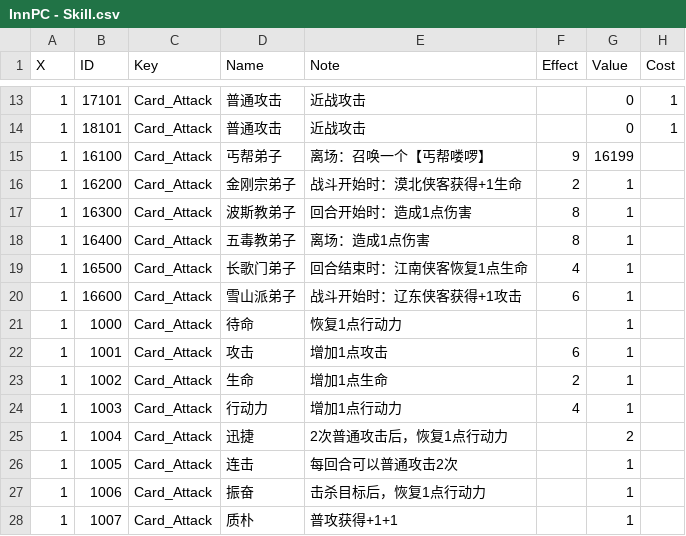
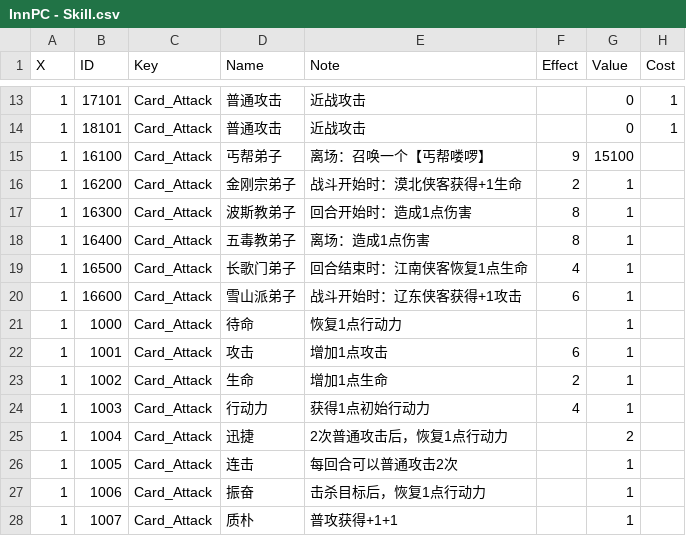
Before and after one commit to BaZhuaYu/InnPC, a CSV file: InnPC/Assets/Resources/Data/InnPC - Skill.csv, drawn as a sheet; only a part is shown, gaps mark what is left out; the diff names each change by its address in the sheet, - before the commit and + after, or states it on an @@ line.

```diff
--- a/InnPC/Assets/Resources/Data/InnPC - Skill.csv
+++ b/InnPC/Assets/Resources/Data/InnPC - Skill.csv
-G15 (Value): 16199
+G15 (Value): 15100
-E24 (Note): 增加1点行动力
+E24 (Note): 获得1点初始行动力
```
Also changed, not shown: InnPC/Assets/Resources/Data/InnPC - Unit.csv, 22 other files.
